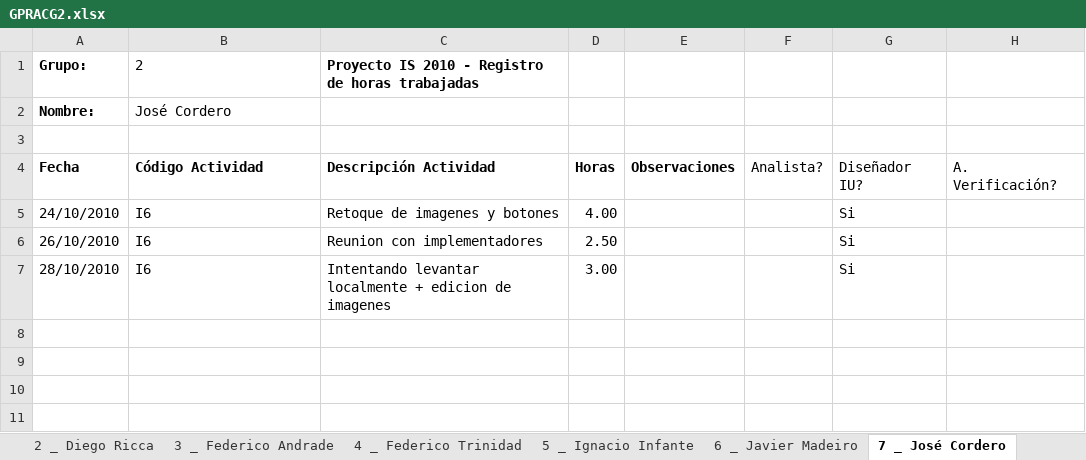
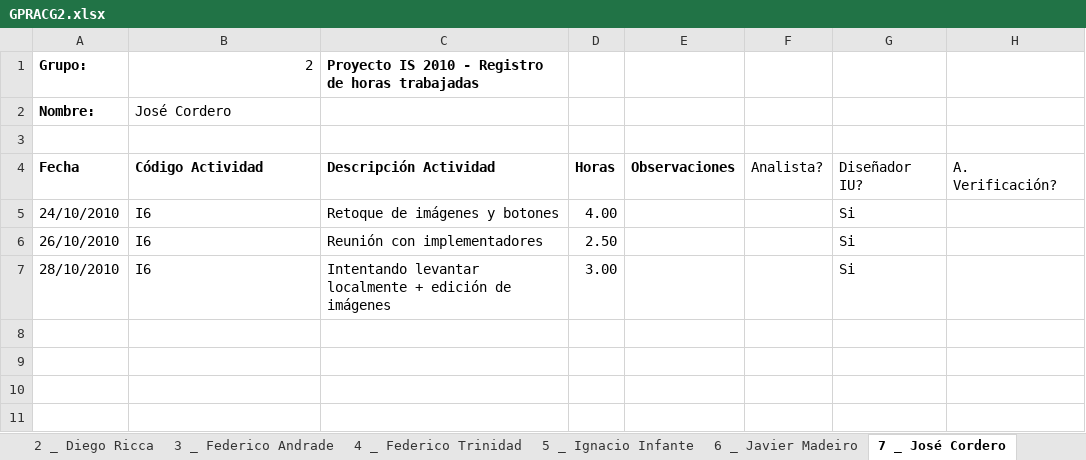
Before and after one commit to Chenteming/proyectointerpool, an Excel workbook: Documentacion/Fase de construcción/Semana 12/Gestion de proyecto/GPRACG2.xlsx, sheet 7 _ José Cordero, drawn as a sheet; only a part is shown; values as stored, in another font and other column widths than the file's, no borders; the diff names each change by its address in the sheet, - before the commit and + after, or states it on an @@ line.

```diff
--- a/Documentacion/Fase de construcción/Semana 12/Gestion de proyecto/GPRACG2.xlsx (sheet 7 _ José Cordero)
+++ b/Documentacion/Fase de construcción/Semana 12/Gestion de proyecto/GPRACG2.xlsx (sheet 7 _ José Cordero)
-B1 alignment: left
+B1 alignment: right
-C5: Retoque de imagenes y botones
+C5: Retoque de imágenes y botones
-C6: Reunion con implementadores
+C6: Reunión con implementadores
-C7: …localmente + edicion de imagenes
+C7: …localmente + edición de imágenes
```
Also changed, not shown: sheet 9 _ Leticia Vilariño, sheet Consolidado, sheet 1 _ Alejandro Garcia, sheet 5 _ Ignacio Infante, sheet 4 _ Federico Trinidad, sheet 3 _ Federico Andrade, 5 more sheets, charts or pictures, 2 other files.
